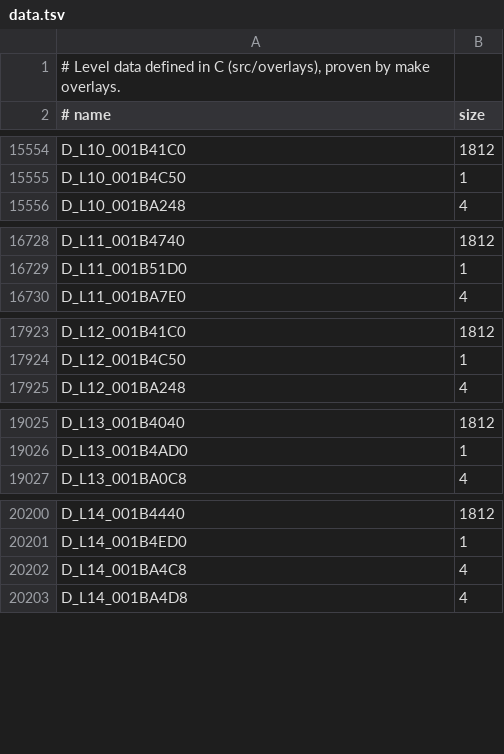
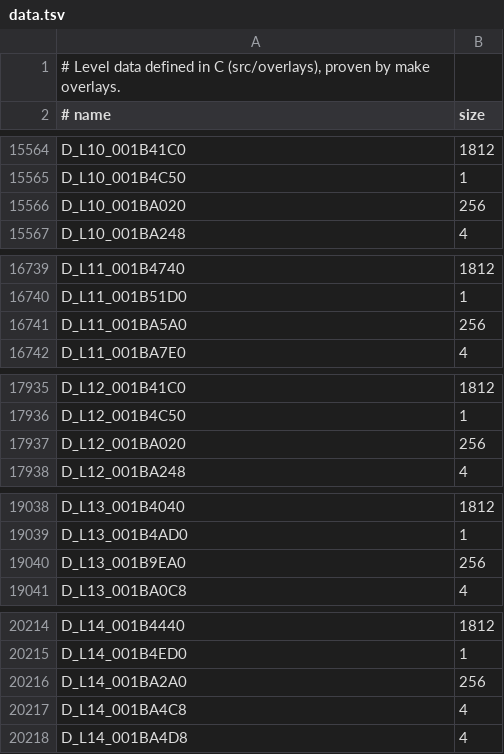
Before and after one commit to lombyte-project/Lombyte, a TSV file: config/us/levels/data.tsv, drawn as a sheet; only a part is shown, gaps mark what is left out; the diff covers the shown part only; the diff names each change by its address in the sheet, - before the commit and + after, or states it on an @@ line.

```diff
--- a/config/us/levels/data.tsv
+++ b/config/us/levels/data.tsv
+row 15566: D_L10_001BA020 | 256
+row 16741: D_L11_001BA5A0 | 256
+row 17937: D_L12_001BA020 | 256
+row 19040: D_L13_001B9EA0 | 256
+row 20216: D_L14_001BA2A0 | 256
```
Also changed, not shown: 14 added rows elsewhere in this file, 1 other file.
